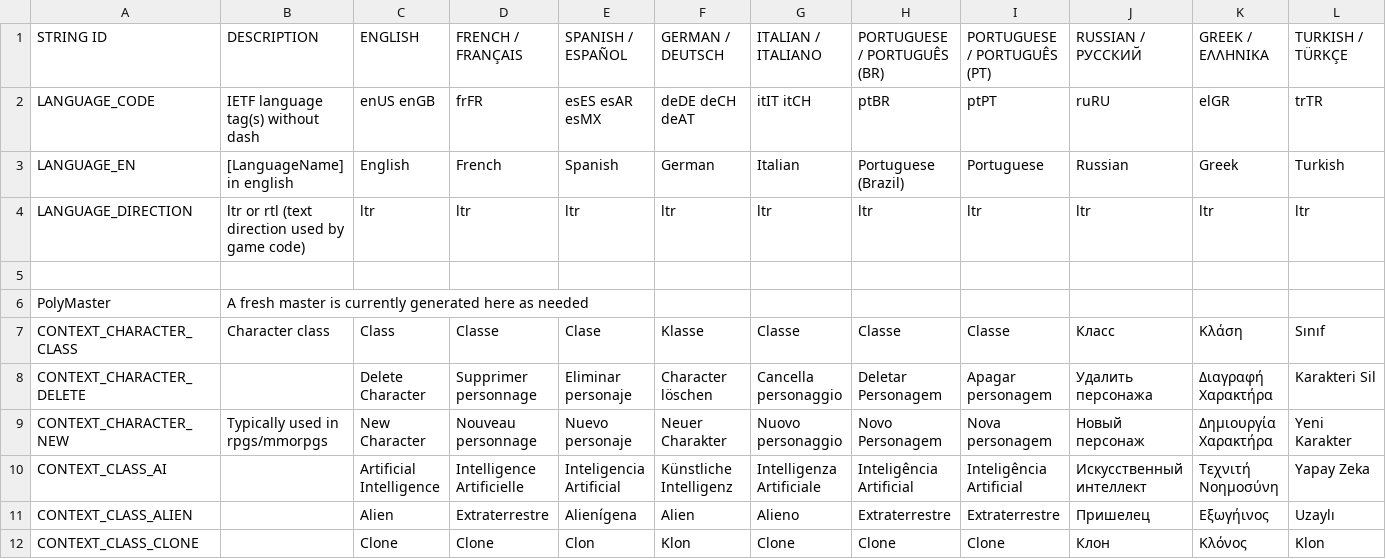
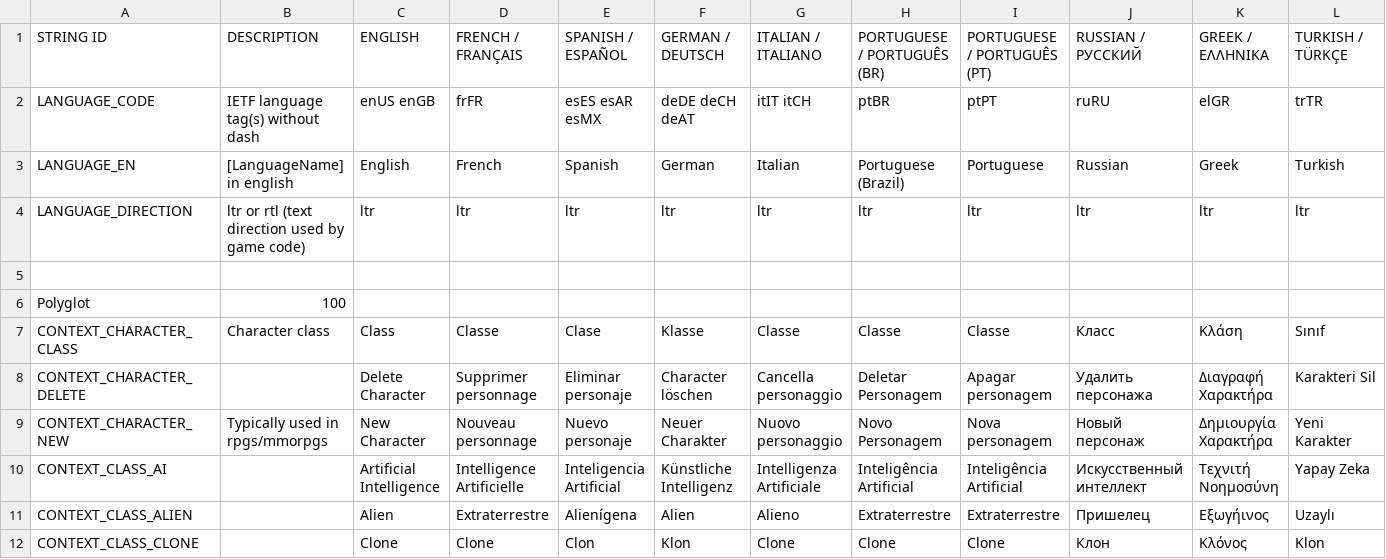
Before and after one commit to agens-no/PolyglotUnity, a CSV file: Assets/Polyglot/Localization/PolyglotGamedev Master Sheet - Master.csv, drawn as a sheet; only a part is shown; removed rows and columns are numbered as before the commit, all else as after; rows hold the shown columns only; the diff names each change by its address in the sheet, - before the commit and + after, or states it on an @@ line.

Commit message:
Renamed the LocalizationManager to Localization. Refactored it to a SerializedObject so that it loads itself when needed instead of requiring it in the scene.

```diff
--- a/Assets/Polyglot/Localization/PolyglotGamedev Master Sheet - Master.csv
+++ b/Assets/Polyglot/Localization/PolyglotGamedev Master Sheet - Master.csv
-row 6: PolyMaster | A fresh master is currently generated here as needed
+row 6: Polyglot | 100
```
Also changed, not shown: 19 other files.
